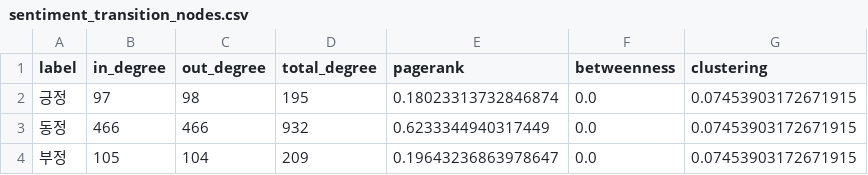
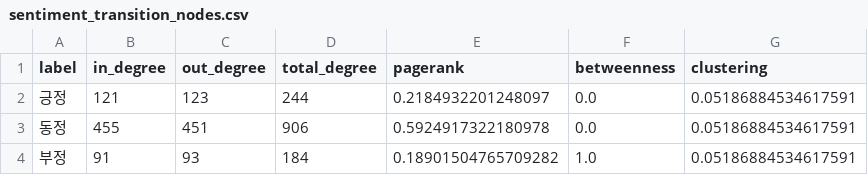
Before and after one commit to Commonerd/SentSaik, a CSV file: results/network_context_sentence/sentiment_transition_nodes.csv, drawn as a sheet.

```diff
--- a/results/network_context_sentence/sentiment_transition_nodes.csv
+++ b/results/network_context_sentence/sentiment_transition_nodes.csv
@@ -1,4 +1,4 @@
 label,in_degree,out_degree,total_degree,pagerank,betweenness,clustering
-긍정,97,98,195,0.18023313732846874,0.0,0.07453903172671915
-동정,466,466,932,0.6233344940317449,0.0,0.07453903172671915
-부정,105,104,209,0.19643236863978647,0.0,0.07453903172671915
+긍정,121,123,244,0.2184932201248097,0.0,0.05186884534617591
+동정,455,451,906,0.5924917322180978,0.0,0.05186884534617591
+부정,91,93,184,0.18901504765709282,1.0,0.05186884534617591
```
Also changed, not shown: results/contextual_sentence_flow.csv, results/network_context_sentence/sentiment_transition_edges.csv, 9 other files.
